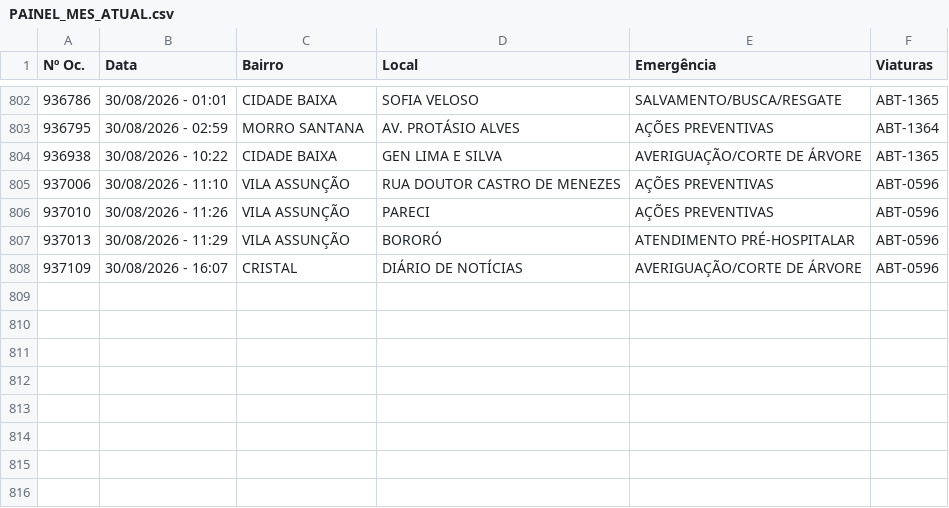
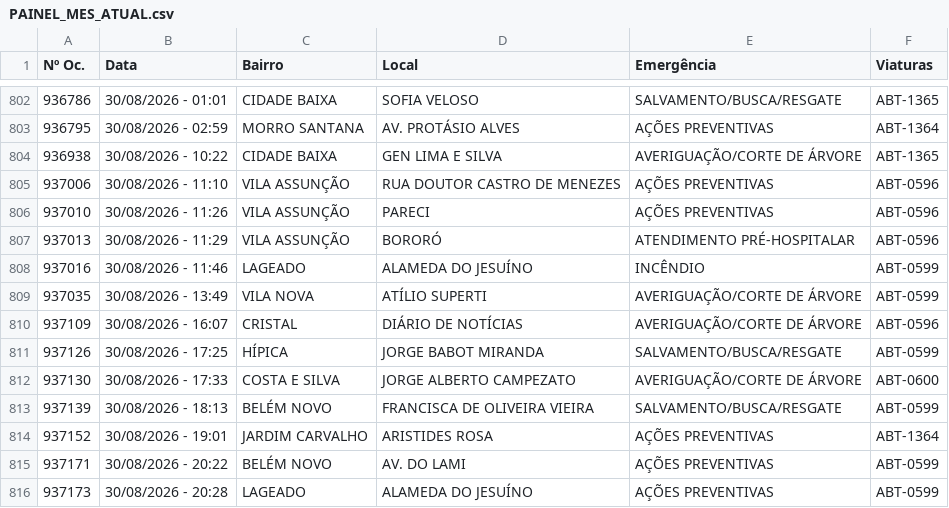
Before and after one commit to ciabm-1bbm/site, a CSV file: dados/PAINEL_MES_ATUAL.csv, drawn as a sheet; only a part is shown, gaps mark what is left out; the diff names each change by its address in the sheet, - before the commit and + after, or states it on an @@ line.

```diff
--- a/dados/PAINEL_MES_ATUAL.csv
+++ b/dados/PAINEL_MES_ATUAL.csv
+row 808: 937016 | 30/08/2026 - 11:46 | LAGEADO | ALAMEDA DO JESUÍNO | INCÊNDIO | ABT-0599
+row 809: 937035 | 30/08/2026 - 13:49 | VILA NOVA | ATÍLIO SUPERTI | AVERIGUAÇÃO/CORTE DE ÁRVORE | ABT-0599
+row 811: 937126 | 30/08/2026 - 17:25 | HÍPICA | JORGE BABOT MIRANDA | SALVAMENTO/BUSCA/RESGATE | ABT-0599
+row 812: 937130 | 30/08/2026 - 17:33 | COSTA E SILVA | JORGE ALBERTO CAMPEZATO | AVERIGUAÇÃO/CORTE DE ÁRVORE | ABT-0600
+row 813: 937139 | 30/08/2026 - 18:13 | BELÉM NOVO | FRANCISCA DE OLIVEIRA VIEIRA | SALVAMENTO/BUSCA/RESGATE | ABT-0599
+row 814: 937152 | 30/08/2026 - 19:01 | JARDIM CARVALHO | ARISTIDES ROSA | AÇÕES PREVENTIVAS | ABT-1364
+row 815: 937171 | 30/08/2026 - 20:22 | BELÉM NOVO | AV. DO LAMI | AÇÕES PREVENTIVAS | ABT-0599
+row 816: 937173 | 30/08/2026 - 20:28 | LAGEADO | ALAMEDA DO JESUÍNO | AÇÕES PREVENTIVAS | ABT-0599
```
